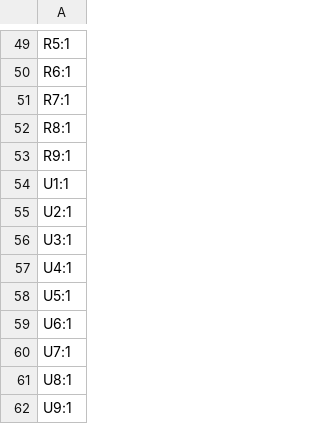
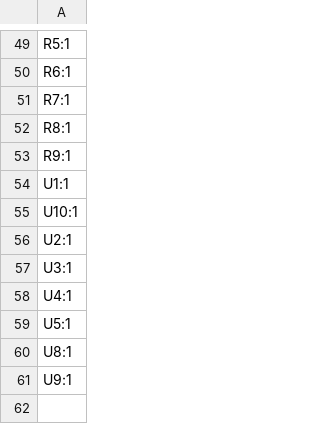
Before and after one commit to jamvanderloeff/RGB-to-component, a CSV file: production/designators.csv (was production/RGB-to-component_2024-01-11_03-56-42/designators.csv), drawn as a sheet; only a part is shown, gaps mark what is left out; removed rows and columns are numbered as before the commit, all else as after; the diff names each change by its address in the sheet, - before the commit and + after, or states it on an @@ line.

```diff
--- a/production/RGB-to-component_2024-01-11_03-56-42/designators.csv
+++ b/production/designators.csv
+row 55: U10:1
-row 59: U6:1
-row 60: U7:1
```
Also changed, not shown: production/bom.csv, production/positions.csv, 2 other files.
